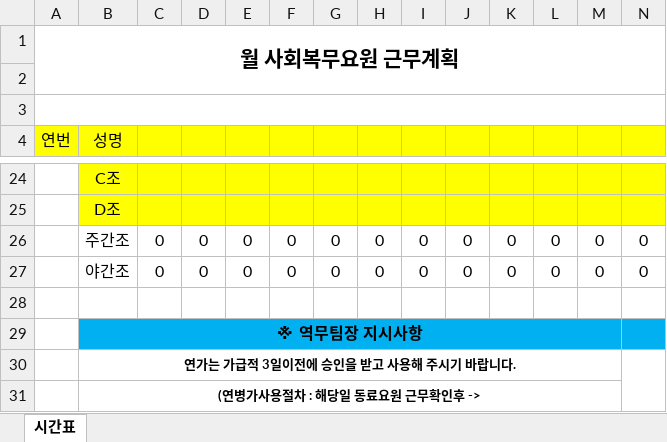
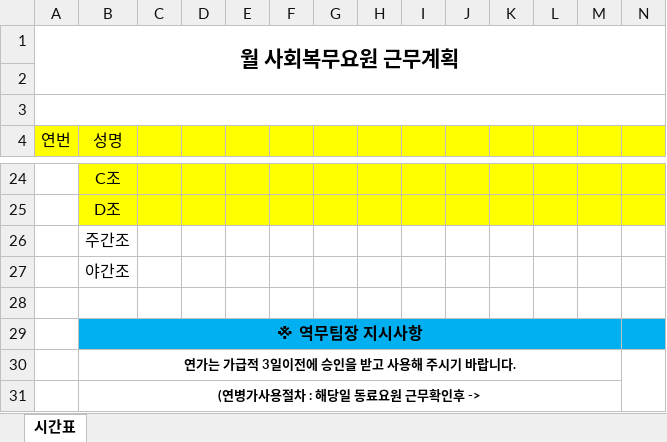
Before and after one commit to mae-neung/sa_schedule, an Excel workbook: public/frame.xlsx, sheet 시간표, drawn as a sheet; only a part is shown, gaps mark what is left out; values as stored, in another font and other column widths than the file's, no borders; conditional formats not drawn; removed rows and columns are numbered as before the commit, all else as after; rows hold the shown columns only; the diff names each change by its address in the sheet, - before the commit and + after, or states it on an @@ line.

Commit message:
fix excel bug #2

```diff
--- a/public/frame.xlsx (sheet 시간표)
+++ b/public/frame.xlsx (sheet 시간표)
-row 26:  | 주간조 | 0 | 0 | 0 | 0 | 0 | 0 | 0 | 0 | 0 | 0 | 0 | 0
-row 27:  | 야간조 | 0 | 0 | 0 | 0 | 0 | 0 | 0 | 0 | 0 | 0 | 0 | 0
+row 26:  | 주간조
+row 27:  | 야간조
```
